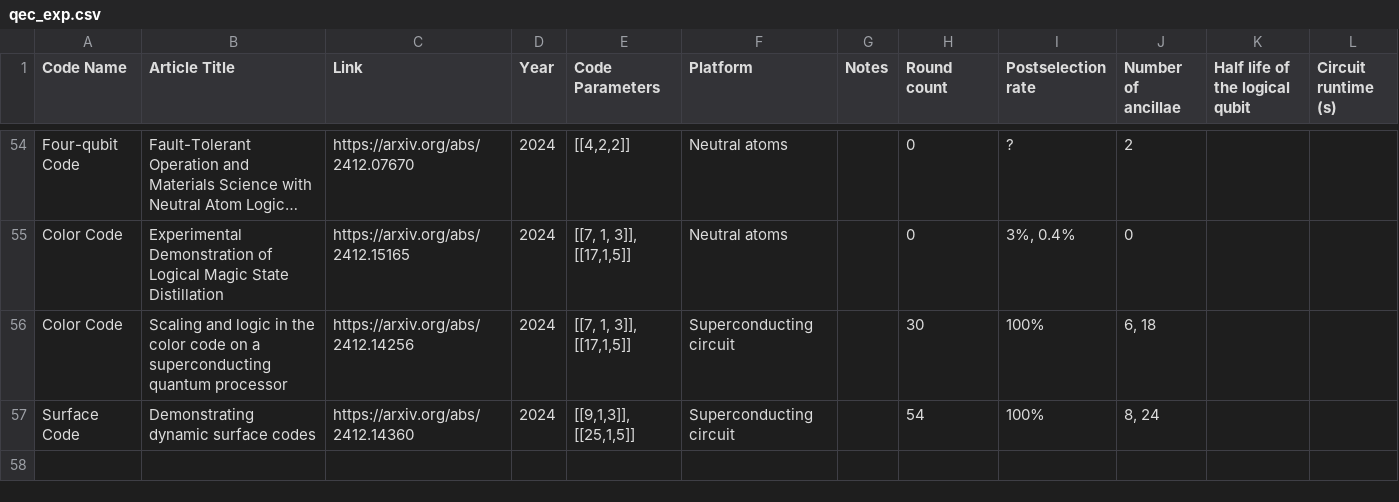
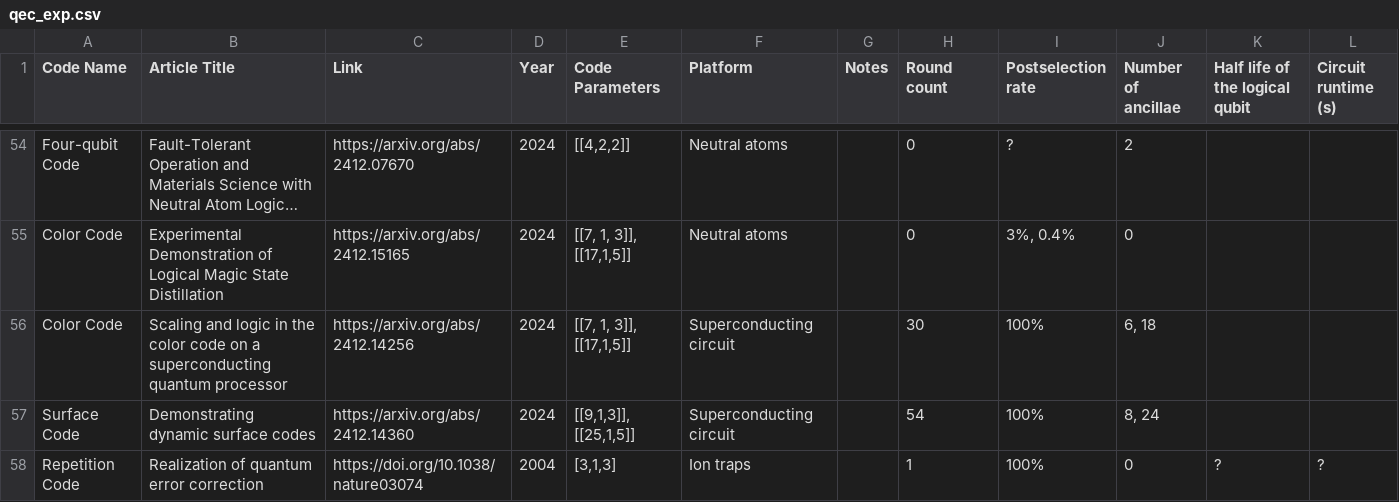
Before and after one commit to francois-marie/awesome-quantum-computing-experiments, a CSV file: data/qec_exp.csv, drawn as a sheet; only a part is shown, gaps mark what is left out; long unchanged cells end in ….

```diff
--- a/data/qec_exp.csv
+++ b/data/qec_exp.csv
@@ -57 +57,2 @@
 "Surface Code","Demonstrating dynamic surface codes","https://arxiv.org/abs/2412.14360","2024","[[9,1,3]], [[25,1,5]]","Superconducting circuit","","54","100%","8, 24","",""
+"Repetition Code","Realization of quantum error correction","https://doi.org/10.1038/nature03074","2004","[3,1,3]","Ion traps","","1","100%","0","?","?"
```
Also changed, not shown: 7 other files.
